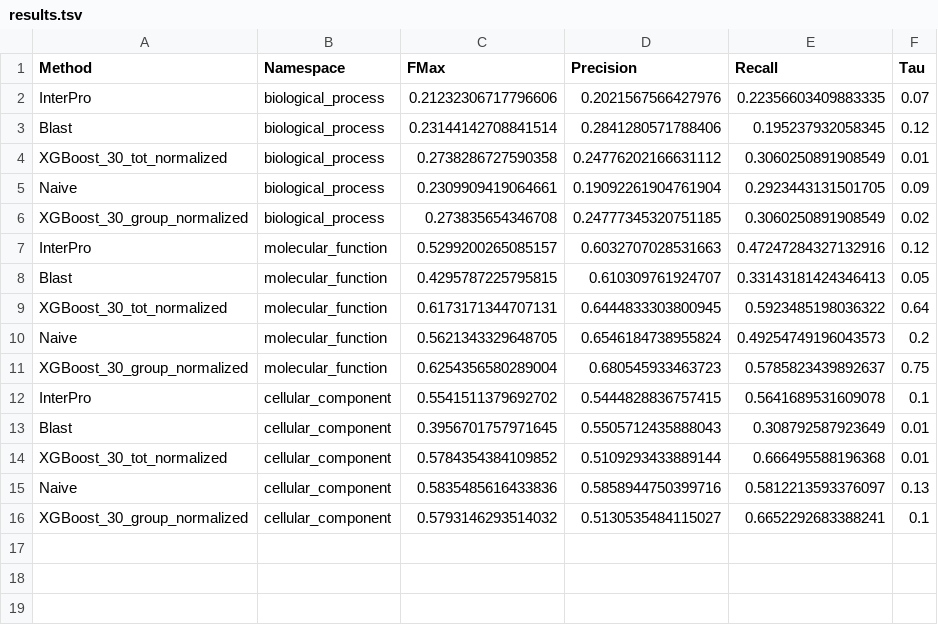
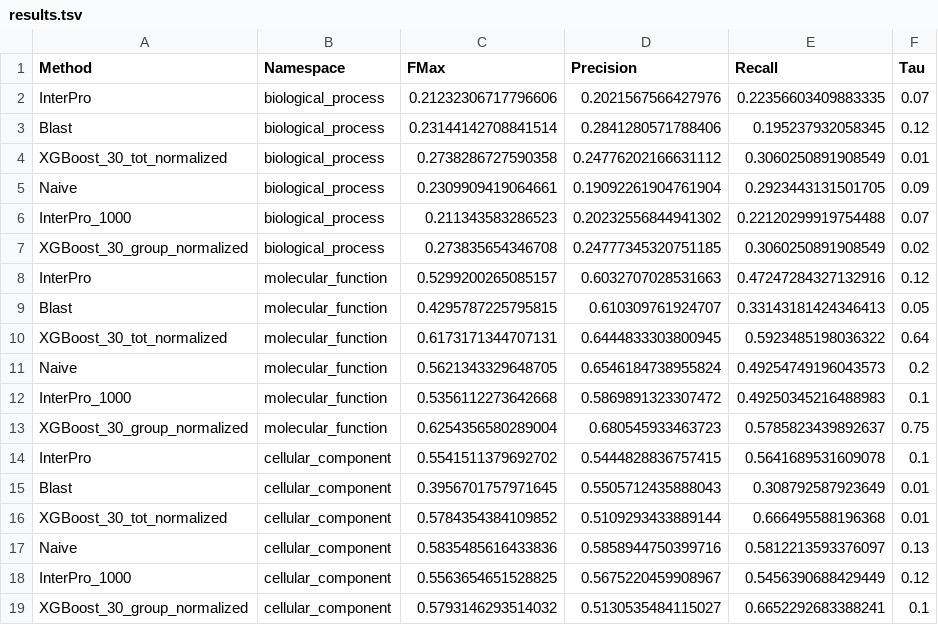
Before and after one commit to davzago/Protein-Function-Predictor, a TSV file: components_predictions_and_evaluations/evaluation/eval_cut_ref_new/results.tsv, drawn as a sheet.

Commit message:
fixed random ordering of interpro labels

```diff
--- a/components_predictions_and_evaluations/evaluation/eval_cut_ref_new/results.tsv
+++ b/components_predictions_and_evaluations/evaluation/eval_cut_ref_new/results.tsv
@@ -5,2 +5,3 @@ XGBoost_30_tot_normalized	biological_process	0.2738286727590358	0.24776202166631
 Naive	biological_process	0.2309909419064661	0.19092261904761904	0.2923443131501705	0.09
+InterPro_1000	biological_process	0.211343583286523	0.20232556844941302	0.22120299919754488	0.07
 XGBoost_30_group_normalized	biological_process	0.273835654346708	0.24777345320751185	0.3060250891908549	0.02
@@ -10,2 +11,3 @@ XGBoost_30_tot_normalized	molecular_function	0.6173171344707131	0.64448333038009
 Naive	molecular_function	0.5621343329648705	0.6546184738955824	0.49254749196043573	0.2
+InterPro_1000	molecular_function	0.5356112273642668	0.5869891323307472	0.49250345216488983	0.1
 XGBoost_30_group_normalized	molecular_function	0.6254356580289004	0.680545933463723	0.5785823439892637	0.75
@@ -15,2 +17,3 @@ XGBoost_30_tot_normalized	cellular_component	0.5784354384109852	0.51092934338891
 Naive	cellular_component	0.5835485616433836	0.5858944750399716	0.5812213593376097	0.13
+InterPro_1000	cellular_component	0.5563654651528825	0.5675220459908967	0.5456390688429449	0.12
 XGBoost_30_group_normalized	cellular_component	0.5793146293514032	0.5130535484115027	0.6652292683388241	0.1
```
Also changed, not shown: 23 other files.
